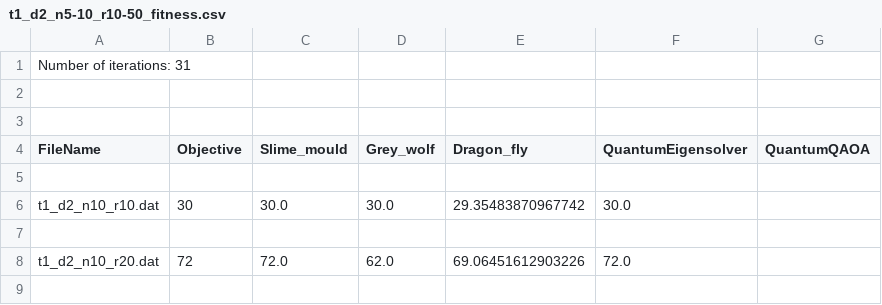
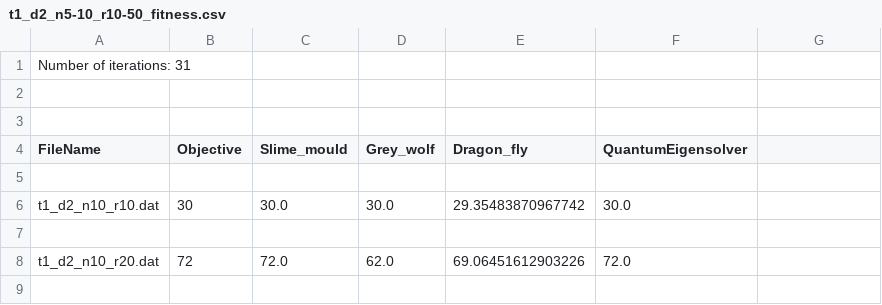
Before and after one commit to DaniloLopez/QuantumAlgorithmToSolveKnapsackProblem, a CSV file: Algorithm_BKP_Quantum_Solution/solutions/t1_d2_n5-10_r10-50_fitness.csv, drawn as a sheet; only a part is shown.

```diff
--- a/Algorithm_BKP_Quantum_Solution/solutions/t1_d2_n5-10_r10-50_fitness.csv
+++ b/Algorithm_BKP_Quantum_Solution/solutions/t1_d2_n5-10_r10-50_fitness.csv
@@ -3,3 +3,3 @@ Number of iterations: 31
 
-FileName,Objective,Slime_mould,Grey_wolf,Dragon_fly,QuantumEigensolver,QuantumQAOA
+FileName,Objective,Slime_mould,Grey_wolf,Dragon_fly,QuantumEigensolver
 
```
Also changed, not shown: Algorithm_BKP_Quantum_Solution/solutions/t1_d1_n5-10_r10-50_fitness.csv, Algorithm_BKP_Quantum_Solution/solutions/t1_d3_n5-10_r10-50_fitness.csv, 3 other files.
